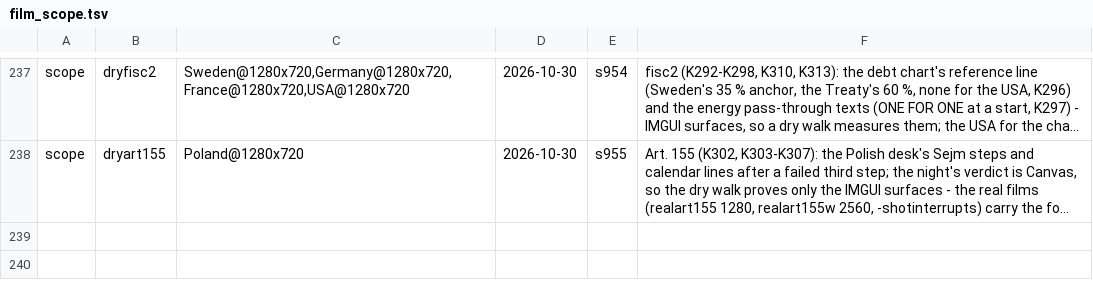
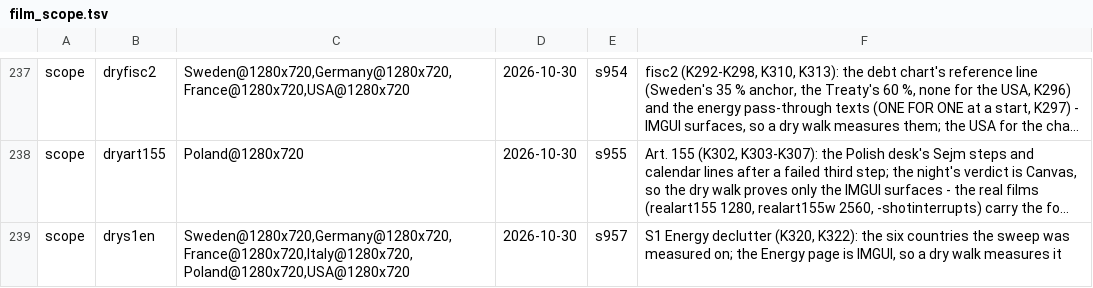
Before and after one commit to Bippen/PoliSim, a TSV file: Tools/film_scope.tsv, drawn as a sheet; only a part is shown, gaps mark what is left out; long unchanged cells end in …; the diff names each change by its address in the sheet, - before the commit and + after, or states it on an @@ line.

```diff
--- a/Tools/film_scope.tsv
+++ b/Tools/film_scope.tsv
+row 239: scope | drys1en | Sweden@1280x720,Germany@1280x720,France@1280x720,Italy@1280x720,Poland@1280x720,USA@1280x720 | 2026-10-30 | s957 | S1 Energy declutter (K320, K322): the six countries the sweep was measured on; the Energy page is IMGUI, so a dry walk measures it
```
Also changed, not shown: 12 other files.
